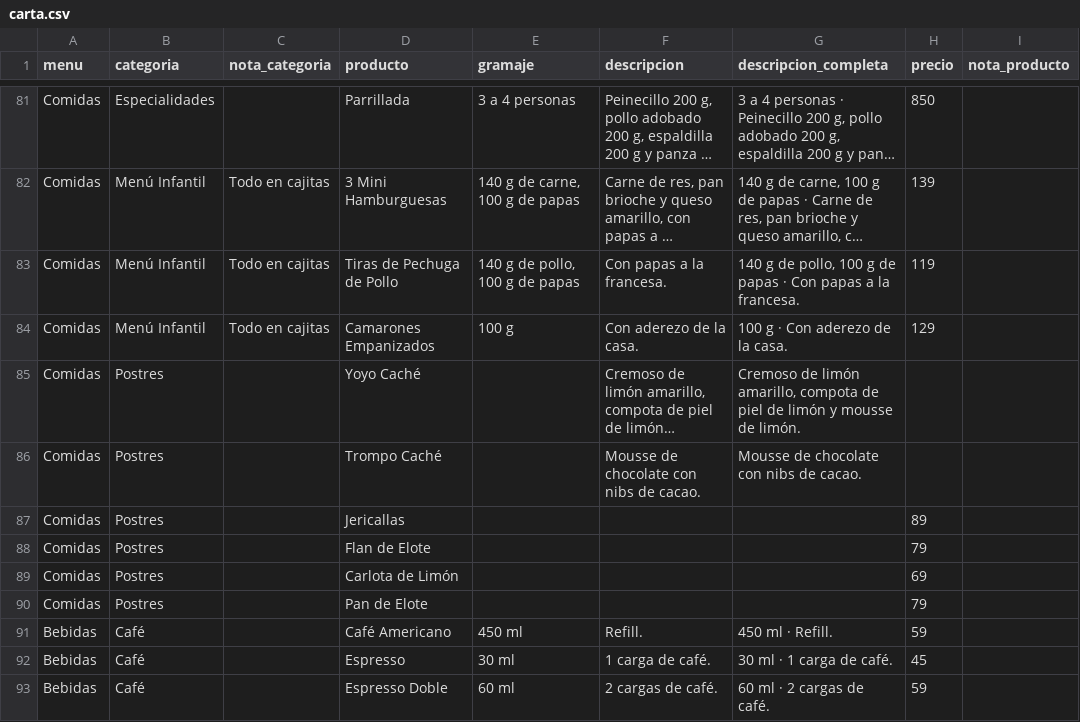
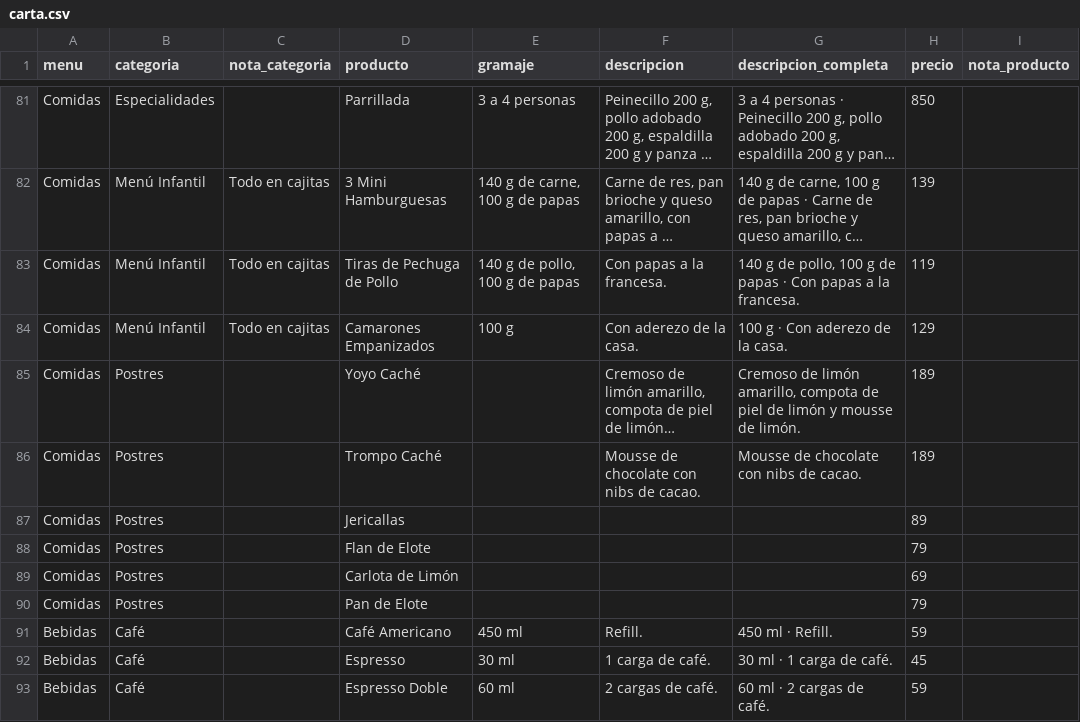
Before and after one commit to JesusGC290/menu-cache, a CSV file: exportacion/carta.csv, drawn as a sheet; only a part is shown, gaps mark what is left out; long unchanged cells end in …; the diff names each change by its address in the sheet, - before the commit and + after, or states it on an @@ line.

```diff
--- a/exportacion/carta.csv
+++ b/exportacion/carta.csv
-H85:H86 (precio): (empty)
+H85:H86 (precio): 189
```
Also changed, not shown: 3 other files.
